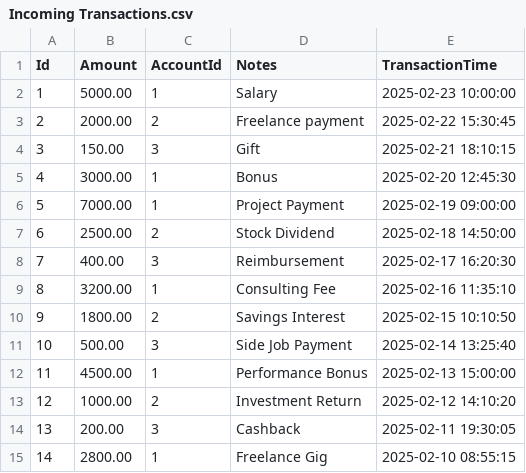
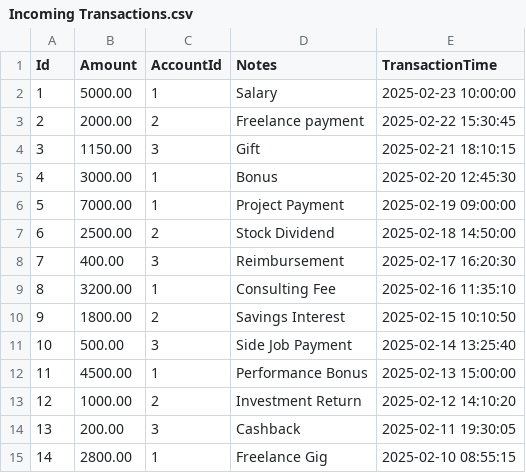
Before and after one commit to Juliya-87/Step-HW, a CSV file: FinanceTracker/Data/Incoming Transactions.csv, drawn as a sheet.

Commit message:
Fix validation. Data adjustments

```diff
--- a/FinanceTracker/Data/Incoming Transactions.csv
+++ b/FinanceTracker/Data/Incoming Transactions.csv
@@ -3,3 +3,3 @@ Id,Amount,AccountId,Notes,TransactionTime
 2,2000.00,2,Freelance payment,2025-02-22 15:30:45
-3,150.00,3,Gift,2025-02-21 18:10:15
+3,1150.00,3,Gift,2025-02-21 18:10:15
 4,3000.00,1,Bonus,2025-02-20 12:45:30
```
Also changed, not shown: 5 other files.
